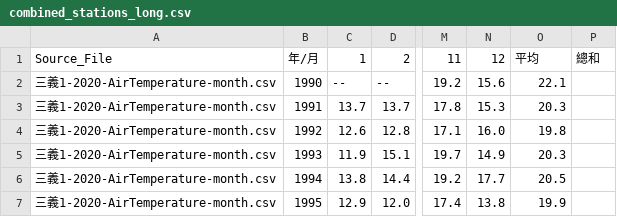
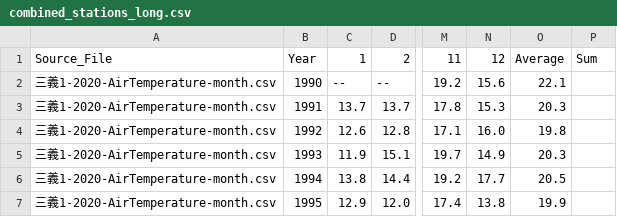
Before and after one commit to ShibaInu912/fa-25-econ-5166-group-4, a CSV file: data/temp/combined_stations_long.csv, drawn as a sheet; only a part is shown, gaps mark what is left out; the diff names each change by its address in the sheet, - before the commit and + after, or states it on an @@ line.

Commit message:
Clean column names

```diff
--- a/data/temp/combined_stations_long.csv
+++ b/data/temp/combined_stations_long.csv
-B1: 年/月
+B1: Year
-O1: 平均
+O1: Average
-P1: 總和
+P1: Sum
```
